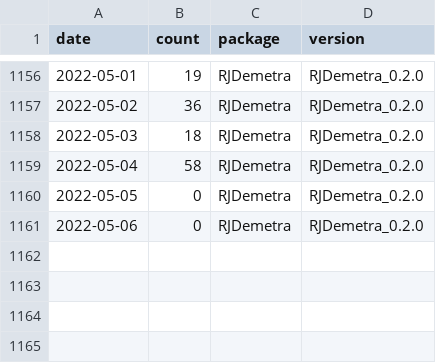
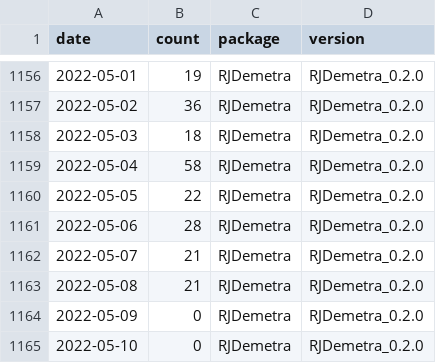
Before and after one commit to AQLT/rjd_downloads, a CSV file: data/full_table/RJDemetra.csv, drawn as a sheet; only a part is shown, gaps mark what is left out.

```diff
--- a/data/full_table/RJDemetra.csv
+++ b/data/full_table/RJDemetra.csv
@@ -1159,3 +1159,7 @@
 2022-05-04,58,"RJDemetra","RJDemetra_0.2.0"
-2022-05-05,0,"RJDemetra","RJDemetra_0.2.0"
-2022-05-06,0,"RJDemetra","RJDemetra_0.2.0"
+2022-05-05,22,"RJDemetra","RJDemetra_0.2.0"
+2022-05-06,28,"RJDemetra","RJDemetra_0.2.0"
+2022-05-07,21,"RJDemetra","RJDemetra_0.2.0"
+2022-05-08,21,"RJDemetra","RJDemetra_0.2.0"
+2022-05-09,0,"RJDemetra","RJDemetra_0.2.0"
+2022-05-10,0,"RJDemetra","RJDemetra_0.2.0"
```
Also changed, not shown: data/full_table/ggdemetra.csv, data/full_table/rjdmarkdown.csv, 7 other files.
